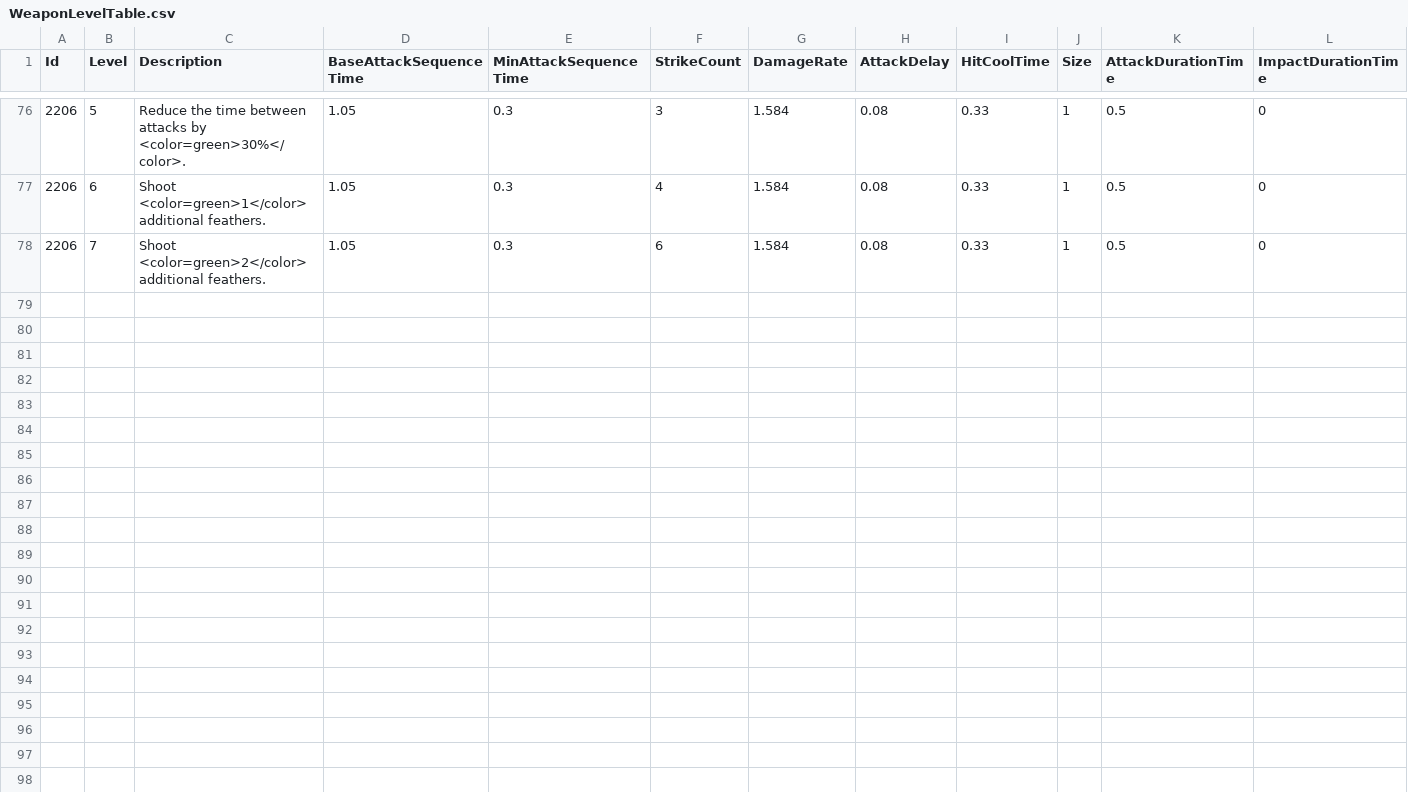
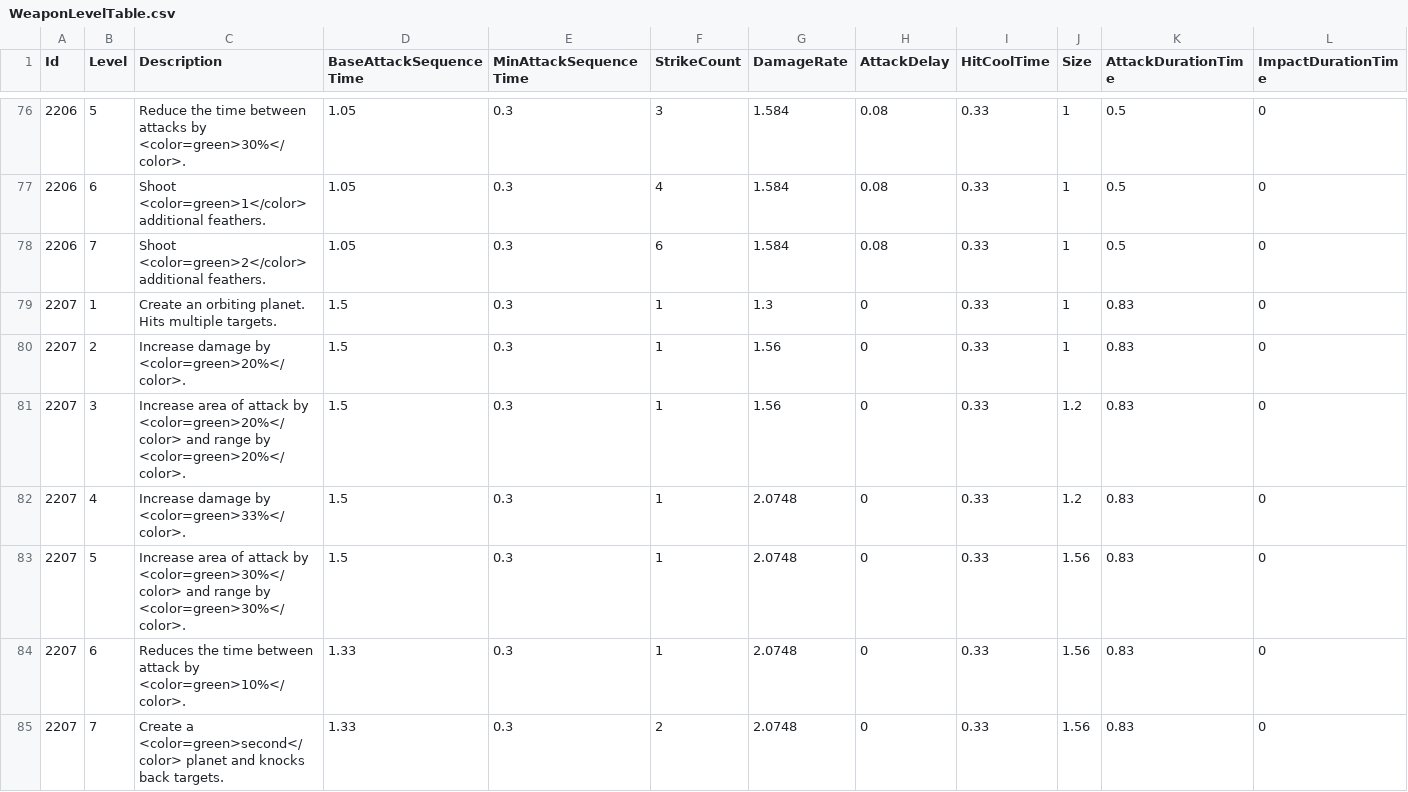
Before and after one commit to KIA-PROGRAMMING-38/HoloCure, a CSV file: HoloCure/Assets/Resources/4_DataTable/WeaponLevelTable.csv, drawn as a sheet; only a part is shown, gaps mark what is left out; rows hold the shown columns only; the diff names each change by its address in the sheet, - before the commit and + after, or states it on an @@ line.

```diff
--- a/HoloCure/Assets/Resources/4_DataTable/WeaponLevelTable.csv
+++ b/HoloCure/Assets/Resources/4_DataTable/WeaponLevelTable.csv
+row 79: 2207 | 1 | Create an orbiting planet. Hits multiple targets. | 1.5 | 0.3 | 1 | 1.3 | 0 | 0.33 | 1 | 0.83 | 0
+row 80: 2207 | 2 | Increase damage by <color=green>20%</color>. | 1.5 | 0.3 | 1 | 1.56 | 0 | 0.33 | 1 | 0.83 | 0
+row 81: 2207 | 3 | Increase area of attack by <color=green>20%</color> and range by <color=green>20%</color>. | 1.5 | 0.3 | 1 | 1.56 | 0 | 0.33 | 1.2 | 0.83 | 0
+row 82: 2207 | 4 | Increase damage by <color=green>33%</color>. | 1.5 | 0.3 | 1 | 2.0748 | 0 | 0.33 | 1.2 | 0.83 | 0
+row 83: 2207 | 5 | Increase area of attack by <color=green>30%</color> and range by <color=green>30%</color>. | 1.5 | 0.3 | 1 | 2.0748 | 0 | 0.33 | 1.56 | 0.83 | 0
+row 84: 2207 | 6 | Reduces the time between attack by <color=green>10%</color>. | 1.33 | 0.3 | 1 | 2.0748 | 0 | 0.33 | 1.56 | 0.83 | 0
+row 85: 2207 | 7 | Create a <color=green>second</color> planet and knocks back targets. | 1.33 | 0.3 | 2 | 2.0748 | 0 | 0.33 | 1.56 | 0.83 | 0
```
Also changed, not shown: HoloCure/Assets/Resources/4_DataTable/Item.csv, HoloCure/Assets/Resources/4_DataTable/SelectIdol.csv, 53 other files.
